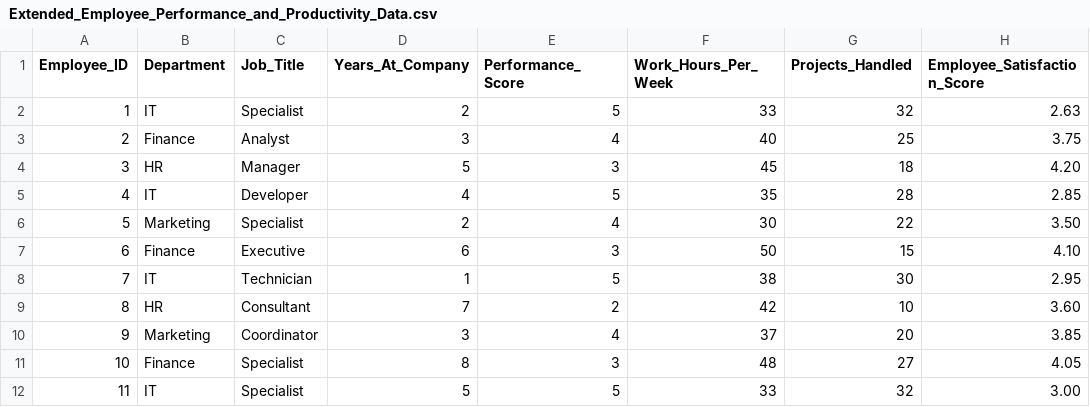
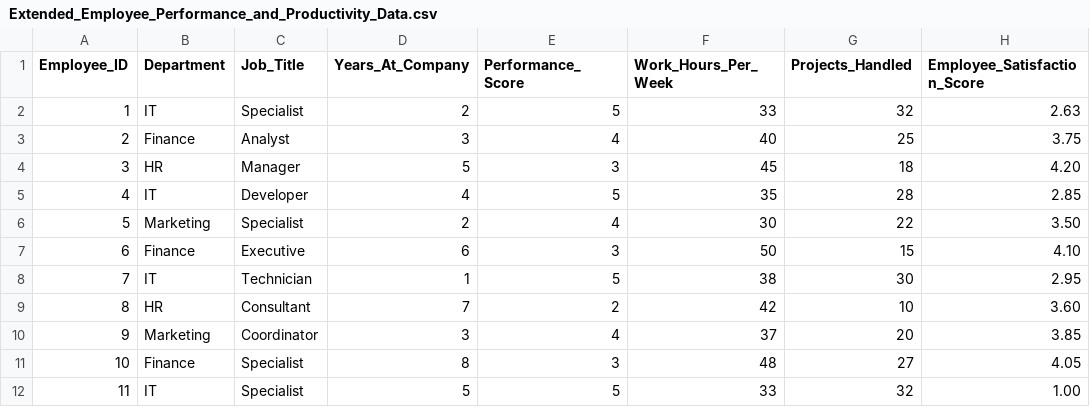
Before and after one commit to AndyCole1179/PKB_Fuzzy, a CSV file: Extended_Employee_Performance_and_Productivity_Data.csv, drawn as a sheet.

```diff
--- a/Extended_Employee_Performance_and_Productivity_Data.csv
+++ b/Extended_Employee_Performance_and_Productivity_Data.csv
@@ -11,2 +11,2 @@ Employee_ID;Department;Job_Title;Years_At_Company;Performance_Score;Work_Hours_P
 10;Finance;Specialist;8;3;48;27;4.05
-11;IT;Specialist;5;5;33;32;3.00
+11;IT;Specialist;5;5;33;32;1.00
```
Also changed, not shown: employee_promotion_eligibility.csv, 3 other files.
